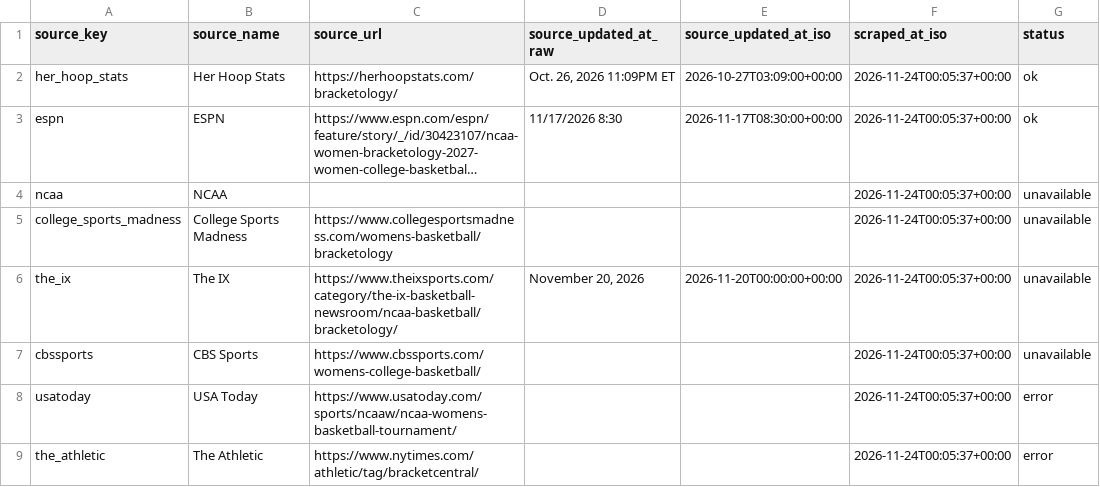
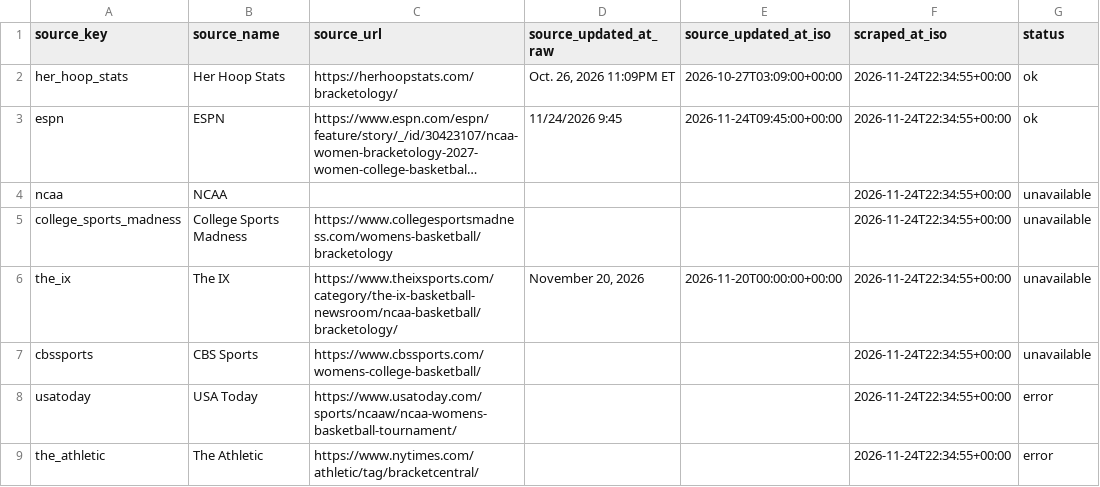
Before and after one commit to whitakk/wbb-bracket-matrix, a CSV file: data/latest/2026-27/source_status_latest.csv, drawn as a sheet; only a part is shown; long unchanged cells end in …; the diff names each change by its address in the sheet, - before the commit and + after, or states it on an @@ line.

```diff
--- a/data/latest/2026-27/source_status_latest.csv
+++ b/data/latest/2026-27/source_status_latest.csv
-F2:F9 (scraped_at_iso): 2026-11-24T00:05:37+00:00
+F2:F9 (scraped_at_iso): 2026-11-24T22:34:55+00:00
-D3 (source_updated_at_raw): 11/17/2026 8:30
+D3 (source_updated_at_raw): 11/24/2026 9:45
-E3 (source_updated_at_iso): 2026-11-17T08:30:00+00:00
+E3 (source_updated_at_iso): 2026-11-24T09:45:00+00:00
```
Also changed, not shown: data/latest/2026-27/matrix_latest.csv, data/latest/2026-27/resolved_rows_latest.csv, 14 other files.
